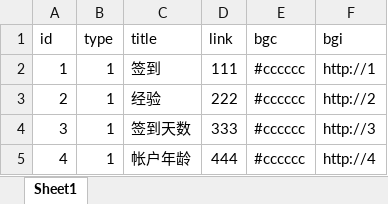
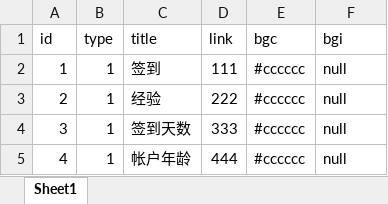
Before and after one commit to yt-theme/myForum, an Excel workbook: import_toy.xlsx, sheet Sheet1, drawn as a sheet; only a part is shown; values as stored, in another font and other column widths than the file's, no borders; the diff covers the shown part only; the diff names each change by its address in the sheet, - before the commit and + after, or states it on an @@ line.

```diff
--- a/import_toy.xlsx (sheet Sheet1)
+++ b/import_toy.xlsx (sheet Sheet1)
-F2 (bgi): http://1
+F2 (bgi): null
-F3 (bgi): http://2
+F3 (bgi): null
-F4 (bgi): http://3
+F4 (bgi): null
-F5 (bgi): http://4
+F5 (bgi): null
```
Also changed, not shown: 18 edited cells elsewhere in this sheet, 8 other files.
